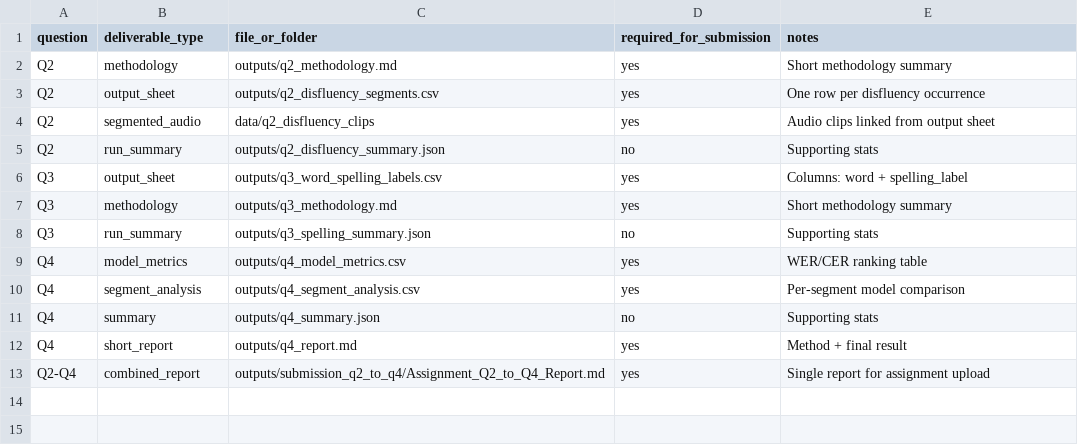
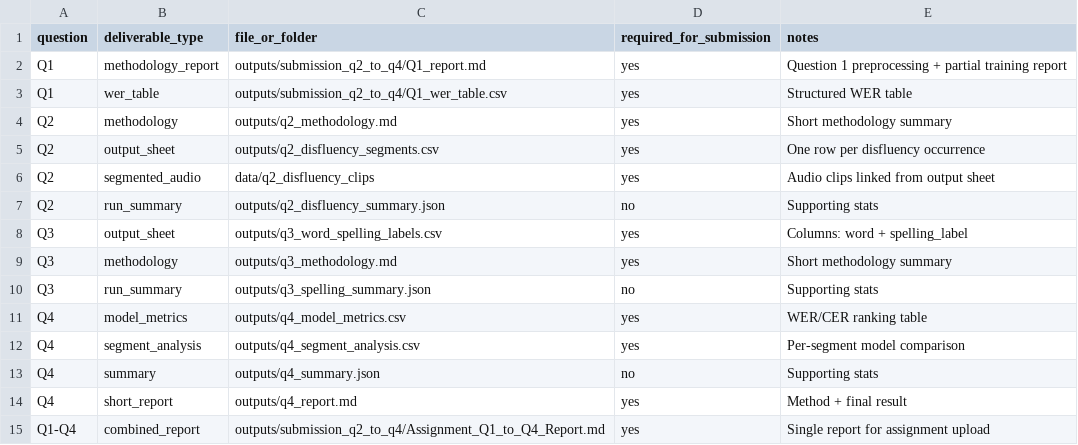
Before and after one commit to Papince2059/Joshtalk, a CSV file: outputs/submission_q2_to_q4/submission_manifest.csv, drawn as a sheet.

Commit message:
Include Q1 in submission report and manifest

```diff
--- a/outputs/submission_q2_to_q4/submission_manifest.csv
+++ b/outputs/submission_q2_to_q4/submission_manifest.csv
@@ -1,2 +1,4 @@
 question,deliverable_type,file_or_folder,required_for_submission,notes
+Q1,methodology_report,outputs/submission_q2_to_q4/Q1_report.md,yes,Question 1 preprocessing + partial training report
+Q1,wer_table,outputs/submission_q2_to_q4/Q1_wer_table.csv,yes,Structured WER table
 Q2,methodology,outputs/q2_methodology.md,yes,Short methodology summary
@@ -12,2 +14,2 @@ Q4,summary,outputs/q4_summary.json,no,Supporting stats
 Q4,short_report,outputs/q4_report.md,yes,Method + final result
-Q2-Q4,combined_report,outputs/submission_q2_to_q4/Assignment_Q2_to_Q4_Report.md,yes,Single report for assignment upload
+Q1-Q4,combined_report,outputs/submission_q2_to_q4/Assignment_Q1_to_Q4_Report.md,yes,Single report for assignment upload
```
Also changed, not shown: 4 other files.
